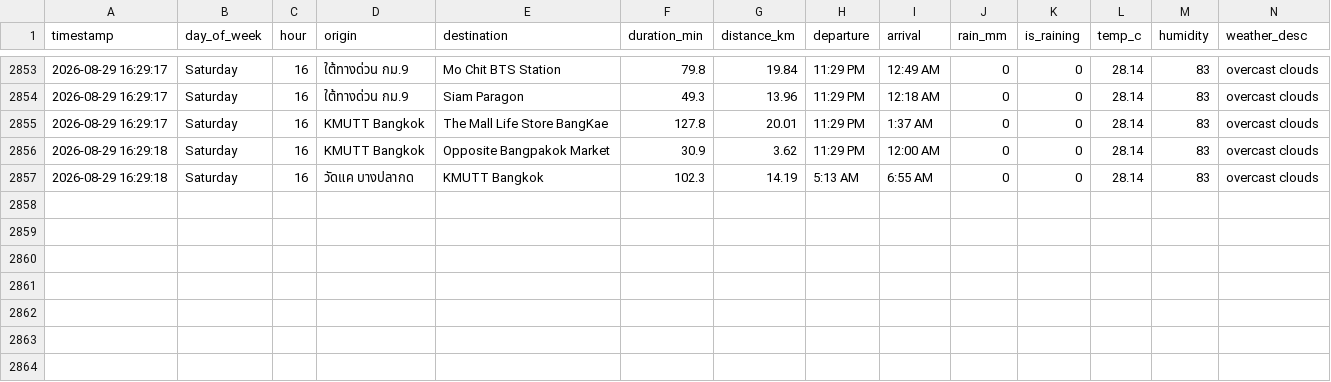
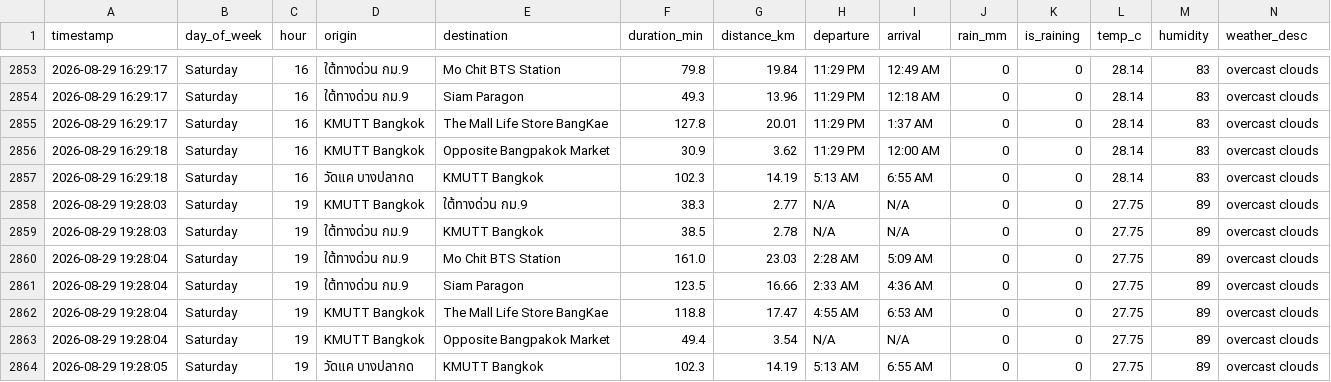
Before and after one commit to Spiing/bkk-transit-data, a CSV file: transit_data.csv, drawn as a sheet; only a part is shown, gaps mark what is left out; the diff names each change by its address in the sheet, - before the commit and + after, or states it on an @@ line.

```diff
--- a/transit_data.csv
+++ b/transit_data.csv
+row 2858: 2026-08-29 19:28:03 | Saturday | 19 | KMUTT Bangkok | ใต้ทางด่วน กม.9 | 38.3 | 2.77 | N/A | N/A | 0 | 0 | 27.75 | 89 | overcast clouds
+row 2859: 2026-08-29 19:28:03 | Saturday | 19 | ใต้ทางด่วน กม.9 | KMUTT Bangkok | 38.5 | 2.78 | N/A | N/A | 0 | 0 | 27.75 | 89 | overcast clouds
+row 2860: 2026-08-29 19:28:04 | Saturday | 19 | ใต้ทางด่วน กม.9 | Mo Chit BTS Station | 161.0 | 23.03 | 2:28 AM | 5:09 AM | 0 | 0 | 27.75 | 89 | overcast clouds
+row 2861: 2026-08-29 19:28:04 | Saturday | 19 | ใต้ทางด่วน กม.9 | Siam Paragon | 123.5 | 16.66 | 2:33 AM | 4:36 AM | 0 | 0 | 27.75 | 89 | overcast clouds
+row 2862: 2026-08-29 19:28:04 | Saturday | 19 | KMUTT Bangkok | The Mall Life Store BangKae | 118.8 | 17.47 | 4:55 AM | 6:53 AM | 0 | 0 | 27.75 | 89 | overcast clouds
+row 2863: 2026-08-29 19:28:04 | Saturday | 19 | KMUTT Bangkok | Opposite Bangpakok Market | 49.4 | 3.54 | N/A | N/A | 0 | 0 | 27.75 | 89 | overcast clouds
+row 2864: 2026-08-29 19:28:05 | Saturday | 19 | วัดแค บางปลากด | KMUTT Bangkok | 102.3 | 14.19 | 5:13 AM | 6:55 AM | 0 | 0 | 27.75 | 89 | overcast clouds
```
